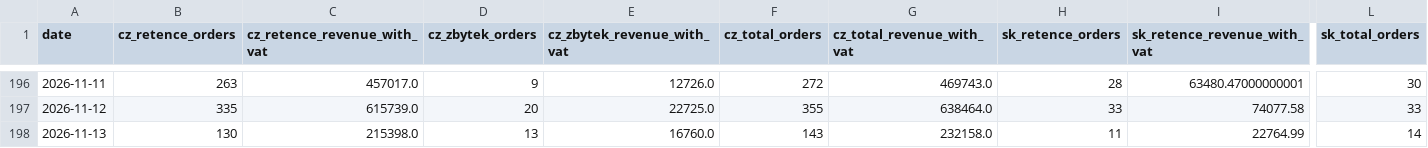
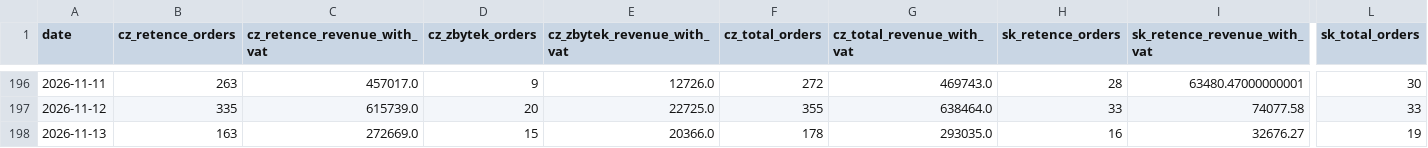
Before and after one commit to rkonfal/tiande-retence-vs-zbytek-report, a CSV file: docs/denni_trzby_retence_vs_zbytek_2025-01-01_plus_cz_sk_bez_pokladen.csv, drawn as a sheet; only a part is shown, gaps mark what is left out; the diff covers the shown part only; the diff names each change by its address in the sheet, - before the commit and + after, or states it on an @@ line.

Commit message:
chore: refresh retence vs zbytek report

```diff
--- a/docs/denni_trzby_retence_vs_zbytek_2025-01-01_plus_cz_sk_bez_pokladen.csv
+++ b/docs/denni_trzby_retence_vs_zbytek_2025-01-01_plus_cz_sk_bez_pokladen.csv
-B198 (cz_retence_orders): 130
+B198 (cz_retence_orders): 163
-C198 (cz_retence_revenue_with_vat): 215398.0
+C198 (cz_retence_revenue_with_vat): 272669.0
-D198 (cz_zbytek_orders): 13
+D198 (cz_zbytek_orders): 15
-E198 (cz_zbytek_revenue_with_vat): 16760.0
+E198 (cz_zbytek_revenue_with_vat): 20366.0
-F198 (cz_total_orders): 143
+F198 (cz_total_orders): 178
-G198 (cz_total_revenue_with_vat): 232158.0
+G198 (cz_total_revenue_with_vat): 293035.0
-H198 (sk_retence_orders): 11
+H198 (sk_retence_orders): 16
-I198 (sk_retence_revenue_with_vat): 22764.99
+I198 (sk_retence_revenue_with_vat): 32676.27
-L198 (sk_total_orders): 14
+L198 (sk_total_orders): 19
```
Also changed, not shown: 4 edited cells elsewhere in this file, docs/denni_trzby_retence_vs_zbytek_2026-05-01_plus_cz_sk_bez_pokladen.csv, docs/denni_trzby_retence_vs_zbytek_latest.csv, 7 other files.
